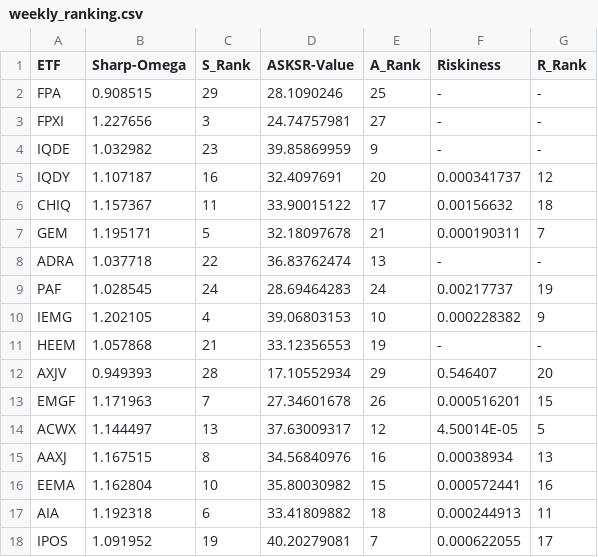
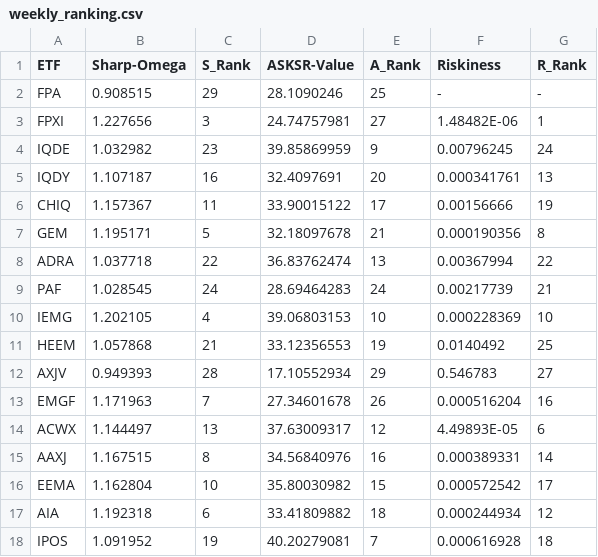
Before and after one commit to A2Zntu/HW4_ETF_ranking, a CSV file: ranking/weekly_ranking.csv, drawn as a sheet; only a part is shown; the diff covers the shown part only.

```diff
--- a/ranking/weekly_ranking.csv
+++ b/ranking/weekly_ranking.csv
@@ -3,16 +3,16 @@ FPA,0.908515,29,28.1090246,25,-,-
-FPXI,1.227656,3,24.74757981,27,-,-
-IQDE,1.032982,23,39.85869959,9,-,-
-IQDY,1.107187,16,32.4097691,20,0.000341737,12
-CHIQ,1.157367,11,33.90015122,17,0.00156632,18
-GEM,1.195171,5,32.18097678,21,0.000190311,7
-ADRA,1.037718,22,36.83762474,13,-,-
-PAF,1.028545,24,28.69464283,24,0.00217737,19
-IEMG,1.202105,4,39.06803153,10,0.000228382,9
-HEEM,1.057868,21,33.12356553,19,-,-
-AXJV,0.949393,28,17.10552934,29,0.546407,20
-EMGF,1.171963,7,27.34601678,26,0.000516201,15
-ACWX,1.144497,13,37.63009317,12,4.50014E-05,5
-AAXJ,1.167515,8,34.56840976,16,0.00038934,13
-EEMA,1.162804,10,35.80030982,15,0.000572441,16
-AIA,1.192318,6,33.41809882,18,0.000244913,11
-IPOS,1.091952,19,40.20279081,7,0.000622055,17
+FPXI,1.227656,3,24.74757981,27,1.48482E-06,1,,,,,,,
+IQDE,1.032982,23,39.85869959,9,0.00796245,24,,,,,,,
+IQDY,1.107187,16,32.4097691,20,0.000341761,13,,,,,,,
+CHIQ,1.157367,11,33.90015122,17,0.00156666,19,,,,,,,
+GEM,1.195171,5,32.18097678,21,0.000190356,8,,,,,,,
+ADRA,1.037718,22,36.83762474,13,0.00367994,22,,,,,,,
+PAF,1.028545,24,28.69464283,24,0.00217739,21,,,,,,,
+IEMG,1.202105,4,39.06803153,10,0.000228369,10,,,,,,,
+HEEM,1.057868,21,33.12356553,19,0.0140492,25,,,,,,,
+AXJV,0.949393,28,17.10552934,29,0.546783,27,,,,,,,
+EMGF,1.171963,7,27.34601678,26,0.000516204,16,,,,,,,
+ACWX,1.144497,13,37.63009317,12,4.49893E-05,6,,,,,,,
+AAXJ,1.167515,8,34.56840976,16,0.000389331,14,,,,,,,
+EEMA,1.162804,10,35.80030982,15,0.000572542,17,,,,,,,
+AIA,1.192318,6,33.41809882,18,0.000244934,12,,,,,,,
+IPOS,1.091952,19,40.20279081,7,0.000616928,18,,,,,,,
```
Also changed, not shown: 22 edited cells elsewhere in this file, ranking/monthly_ranking.csv, 1 other file.
